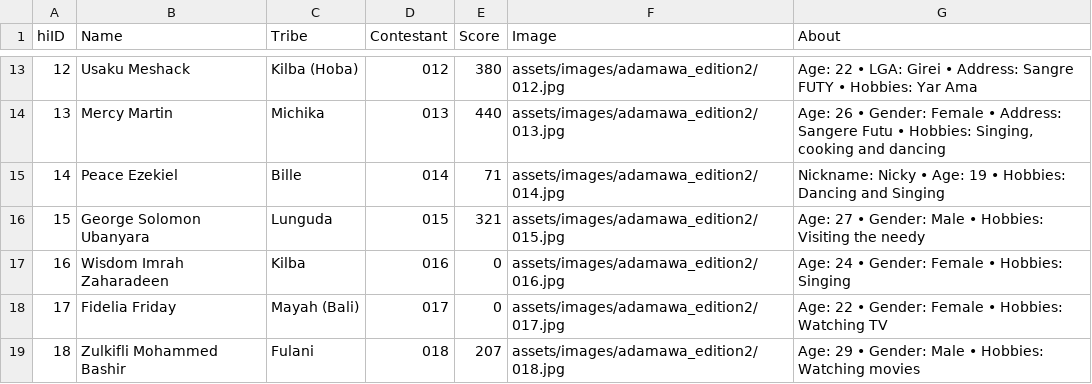
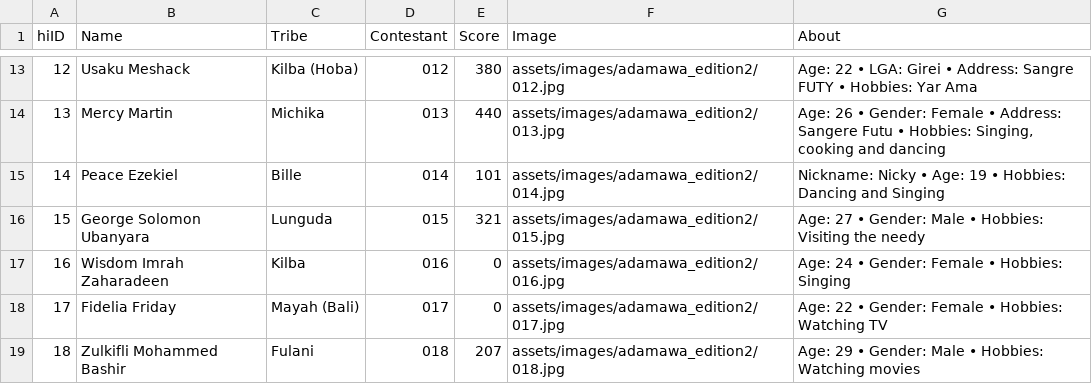
Before and after one commit to Abeltrust/arewatribespageantry, a CSV file: results_adamawa_edition2.csv, drawn as a sheet; only a part is shown, gaps mark what is left out.

Commit message:
Update results_adamawa_edition2.csv

```diff
--- a/results_adamawa_edition2.csv
+++ b/results_adamawa_edition2.csv
@@ -14,3 +14,3 @@ hiID,Name,Tribe,Contestant,Score,Image,About
 13,"Mercy Martin","Michika",013,440,"assets/images/adamawa_edition2/013.jpg","Age: 26 • Gender: Female • Address: Sangere Futu • Hobbies: Singing, cooking and dancing"
-14,"Peace Ezekiel","Bille",014,71,"assets/images/adamawa_edition2/014.jpg","Nickname: Nicky • Age: 19 • Hobbies: Dancing and Singing"
+14,"Peace Ezekiel","Bille",014,101,"assets/images/adamawa_edition2/014.jpg","Nickname: Nicky • Age: 19 • Hobbies: Dancing and Singing"
 15,"George Solomon Ubanyara","Lunguda",015,321,"assets/images/adamawa_edition2/015.jpg","Age: 27 • Gender: Male • Hobbies: Visiting the needy"
```
